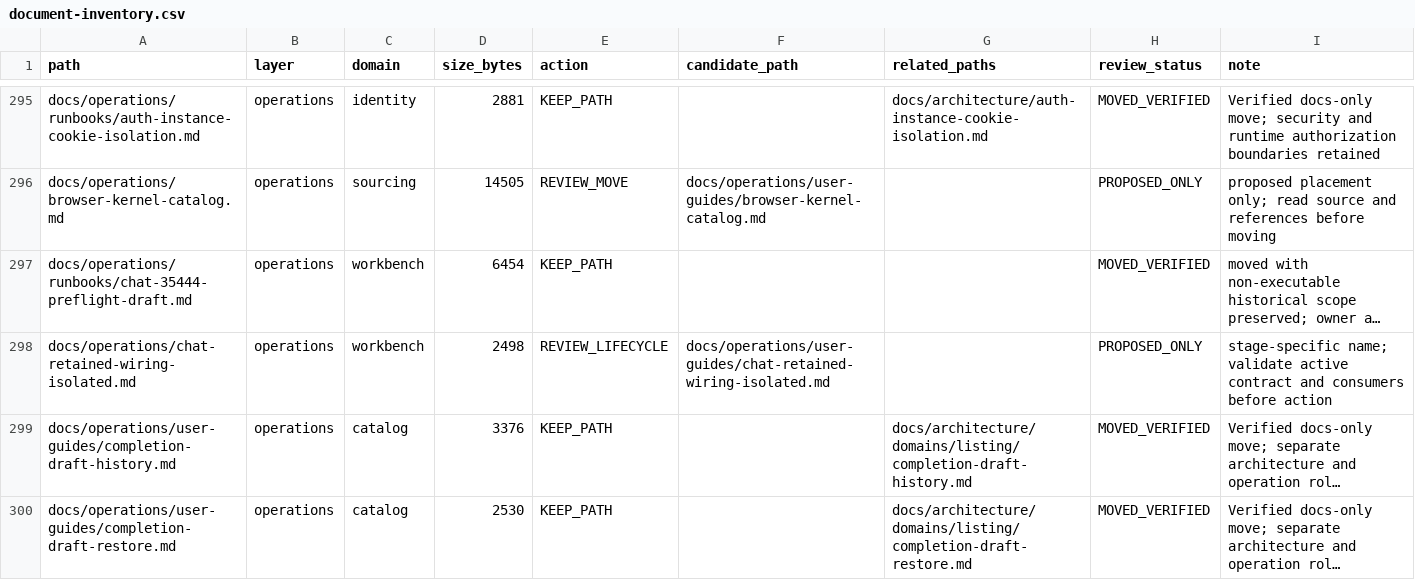
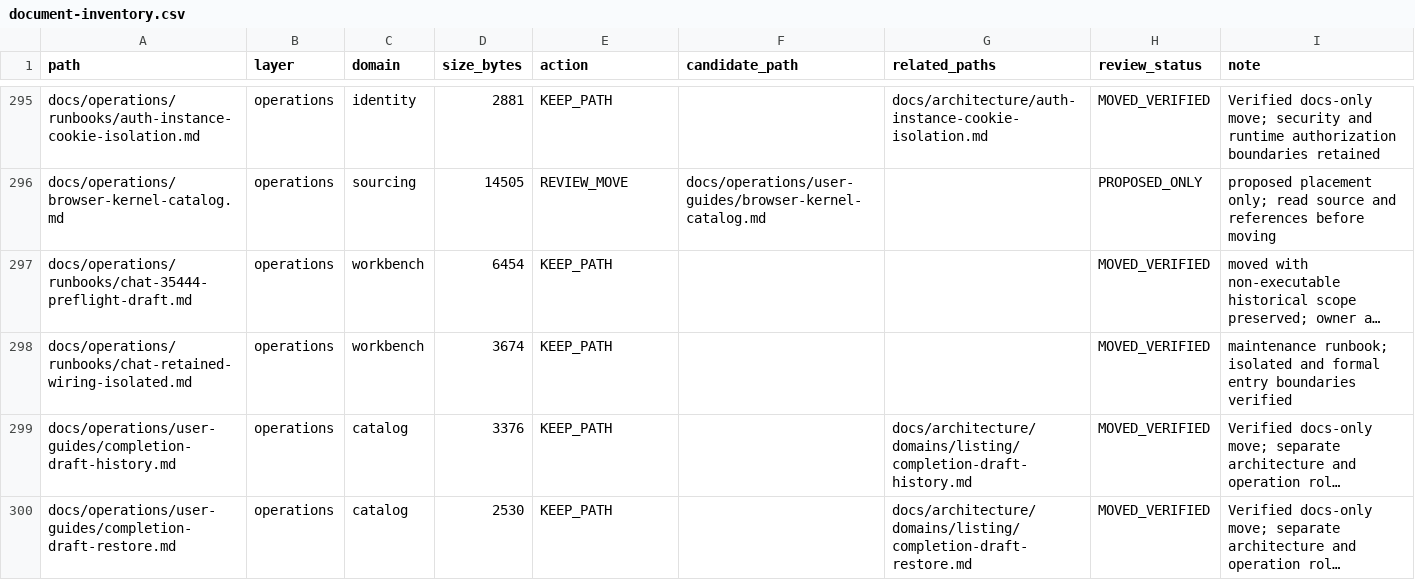
Before and after one commit to henryxu1008/shuomi-ai-commerce, a CSV file: docs/document-inventory.csv, drawn as a sheet; only a part is shown, gaps mark what is left out; long unchanged cells end in …; removed rows and columns are numbered as before the commit, all else as after; the diff names each change by its address in the sheet, - before the commit and + after, or states it on an @@ line.

Commit message:
docs: classify retained Chat isolated wiring runbook

```diff
--- a/docs/document-inventory.csv
+++ b/docs/document-inventory.csv
-row 298: docs/operations/chat-retained-wiring-isolated.md | operations | workbench | 2498 | REVIEW_LIFECYCLE | docs/operations/user-guides/chat-retained-wiring-isolated.md |  | PROPOSED_ONLY | stage-specific name; validate active contract and consumers before action
+row 298: docs/operations/runbooks/chat-retained-wiring-isolated.md | operations | workbench | 3674 | KEEP_PATH |  |  | MOVED_VERIFIED | maintenance runbook; isolated and formal entry boundaries verified
```
Also changed, not shown: 2 other files.
